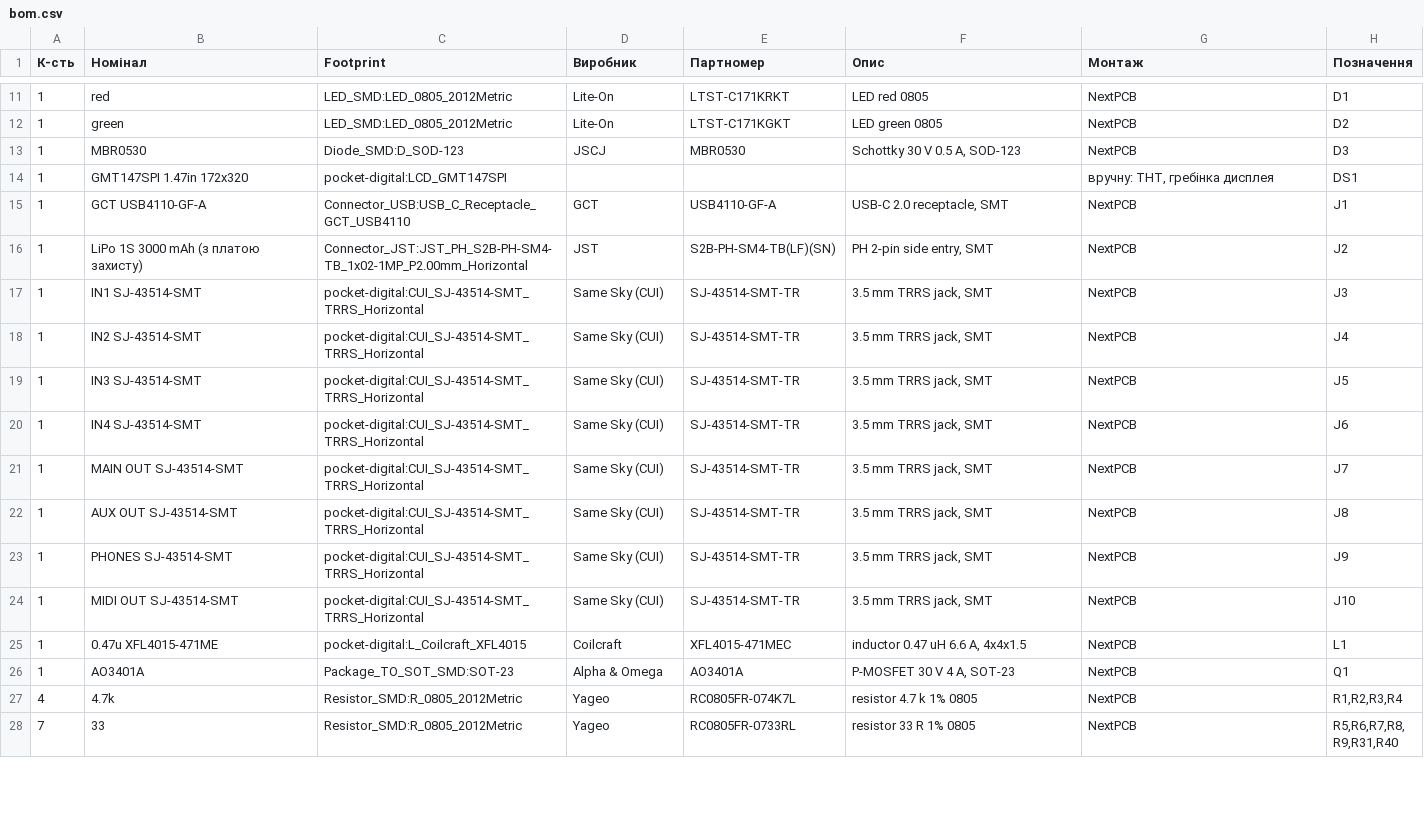
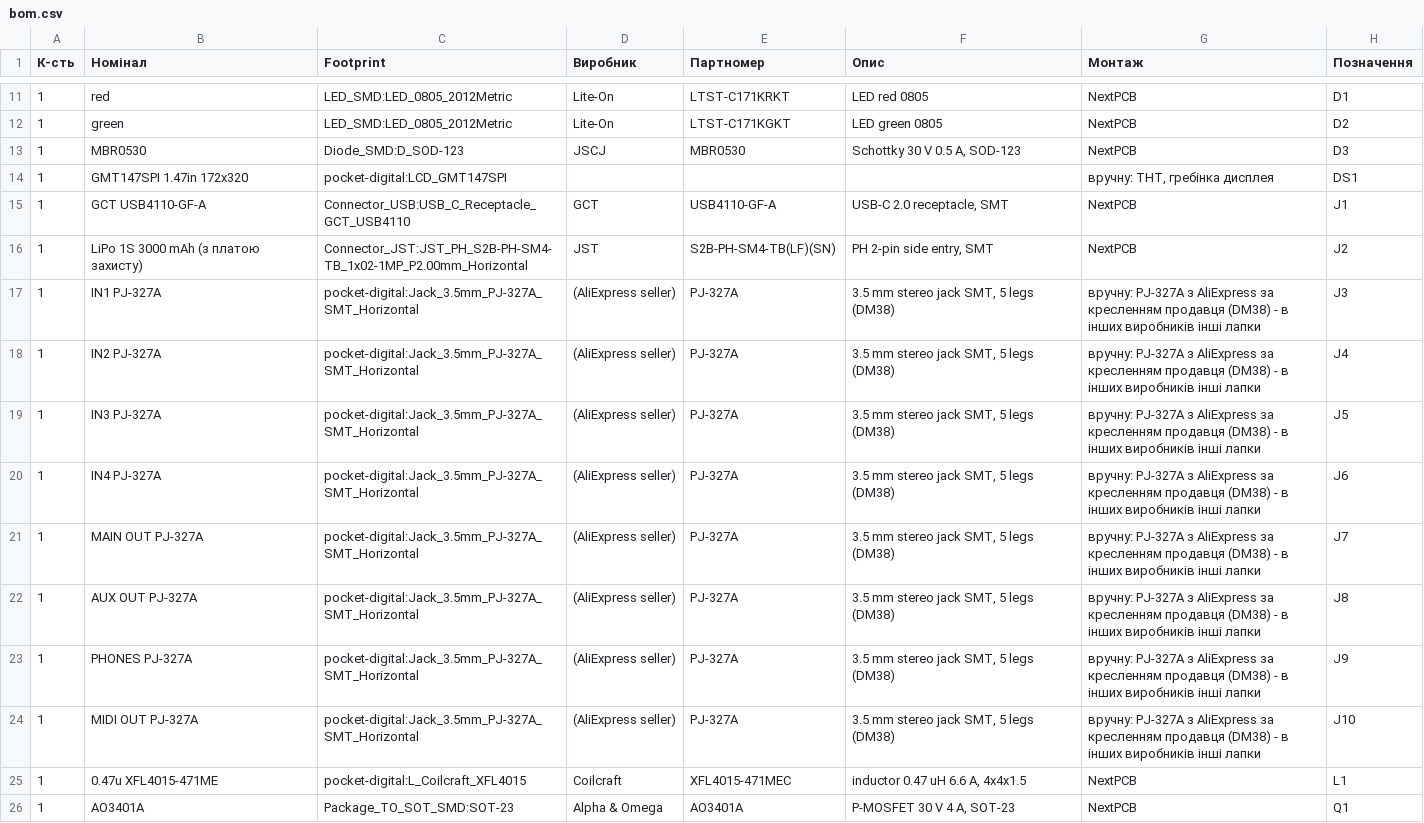
Before and after one commit to heartpolik/hardware-pocket-mixer, a CSV file: digital-mixer/hw/fab/bom.csv, drawn as a sheet; only a part is shown, gaps mark what is left out; the shorter side is filled out with more unchanged rows.

```diff
--- a/digital-mixer/hw/fab/bom.csv
+++ b/digital-mixer/hw/fab/bom.csv
@@ -16,10 +16,10 @@
 1,LiPo 1S 3000 mAh (з платою захисту),Connector_JST:JST_PH_S2B-PH-SM4-TB_1x02-1MP_P2.00mm_Horizontal,JST,S2B-PH-SM4-TB(LF)(SN),"PH 2-pin side entry, SMT",NextPCB,J2
-1,IN1 SJ-43514-SMT,pocket-digital:CUI_SJ-43514-SMT_TRRS_Horizontal,Same Sky (CUI),SJ-43514-SMT-TR,"3.5 mm TRRS jack, SMT",NextPCB,J3
-1,IN2 SJ-43514-SMT,pocket-digital:CUI_SJ-43514-SMT_TRRS_Horizontal,Same Sky (CUI),SJ-43514-SMT-TR,"3.5 mm TRRS jack, SMT",NextPCB,J4
-1,IN3 SJ-43514-SMT,pocket-digital:CUI_SJ-43514-SMT_TRRS_Horizontal,Same Sky (CUI),SJ-43514-SMT-TR,"3.5 mm TRRS jack, SMT",NextPCB,J5
-1,IN4 SJ-43514-SMT,pocket-digital:CUI_SJ-43514-SMT_TRRS_Horizontal,Same Sky (CUI),SJ-43514-SMT-TR,"3.5 mm TRRS jack, SMT",NextPCB,J6
-1,MAIN OUT SJ-43514-SMT,pocket-digital:CUI_SJ-43514-SMT_TRRS_Horizontal,Same Sky (CUI),SJ-43514-SMT-TR,"3.5 mm TRRS jack, SMT",NextPCB,J7
-1,AUX OUT SJ-43514-SMT,pocket-digital:CUI_SJ-43514-SMT_TRRS_Horizontal,Same Sky (CUI),SJ-43514-SMT-TR,"3.5 mm TRRS jack, SMT",NextPCB,J8
-1,PHONES SJ-43514-SMT,pocket-digital:CUI_SJ-43514-SMT_TRRS_Horizontal,Same Sky (CUI),SJ-43514-SMT-TR,"3.5 mm TRRS jack, SMT",NextPCB,J9
-1,MIDI OUT SJ-43514-SMT,pocket-digital:CUI_SJ-43514-SMT_TRRS_Horizontal,Same Sky (CUI),SJ-43514-SMT-TR,"3.5 mm TRRS jack, SMT",NextPCB,J10
+1,IN1 PJ-327A,pocket-digital:Jack_3.5mm_PJ-327A_SMT_Horizontal,(AliExpress seller),PJ-327A,"3.5 mm stereo jack SMT, 5 legs (DM38)",вручну: PJ-327A з AliExpress за кресленням продавця (DM38) - в інших виробників інші лапки,J3
+1,IN2 PJ-327A,pocket-digital:Jack_3.5mm_PJ-327A_SMT_Horizontal,(AliExpress seller),PJ-327A,"3.5 mm stereo jack SMT, 5 legs (DM38)",вручну: PJ-327A з AliExpress за кресленням продавця (DM38) - в інших виробників інші лапки,J4
+1,IN3 PJ-327A,pocket-digital:Jack_3.5mm_PJ-327A_SMT_Horizontal,(AliExpress seller),PJ-327A,"3.5 mm stereo jack SMT, 5 legs (DM38)",вручну: PJ-327A з AliExpress за кресленням продавця (DM38) - в інших виробників інші лапки,J5
+1,IN4 PJ-327A,pocket-digital:Jack_3.5mm_PJ-327A_SMT_Horizontal,(AliExpress seller),PJ-327A,"3.5 mm stereo jack SMT, 5 legs (DM38)",вручну: PJ-327A з AliExpress за кресленням продавця (DM38) - в інших виробників інші лапки,J6
+1,MAIN OUT PJ-327A,pocket-digital:Jack_3.5mm_PJ-327A_SMT_Horizontal,(AliExpress seller),PJ-327A,"3.5 mm stereo jack SMT, 5 legs (DM38)",вручну: PJ-327A з AliExpress за кресленням продавця (DM38) - в інших виробників інші лапки,J7
+1,AUX OUT PJ-327A,pocket-digital:Jack_3.5mm_PJ-327A_SMT_Horizontal,(AliExpress seller),PJ-327A,"3.5 mm stereo jack SMT, 5 legs (DM38)",вручну: PJ-327A з AliExpress за кресленням продавця (DM38) - в інших виробників інші лапки,J8
+1,PHONES PJ-327A,pocket-digital:Jack_3.5mm_PJ-327A_SMT_Horizontal,(AliExpress seller),PJ-327A,"3.5 mm stereo jack SMT, 5 legs (DM38)",вручну: PJ-327A з AliExpress за кресленням продавця (DM38) - в інших виробників інші лапки,J9
+1,MIDI OUT PJ-327A,pocket-digital:Jack_3.5mm_PJ-327A_SMT_Horizontal,(AliExpress seller),PJ-327A,"3.5 mm stereo jack SMT, 5 legs (DM38)",вручну: PJ-327A з AliExpress за кресленням продавця (DM38) - в інших виробників інші лапки,J10
 1,0.47u XFL4015-471ME,pocket-digital:L_Coilcraft_XFL4015,Coilcraft,XFL4015-471MEC,"inductor 0.47 uH 6.6 A, 4x4x1.5",NextPCB,L1
```
Also changed, not shown: digital-mixer/hw/fab/nextpcb-full/bom-nextpcb.csv, digital-mixer/hw/fab/nextpcb-full/centroid-nextpcb.csv, 55 other files.
